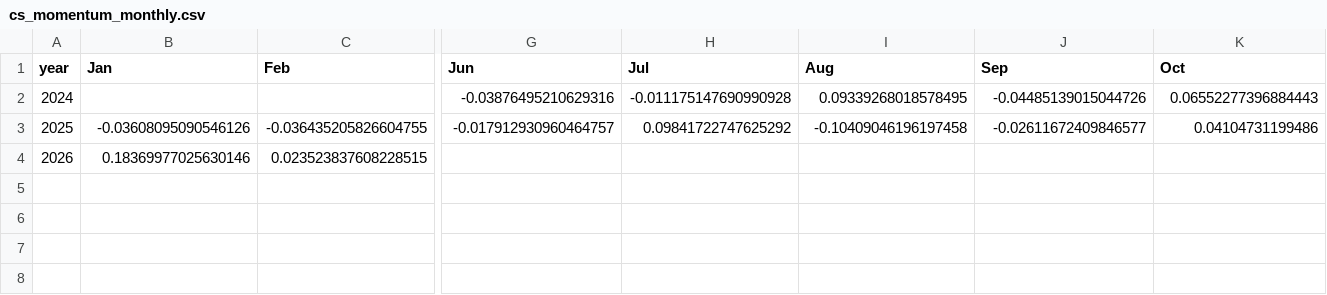
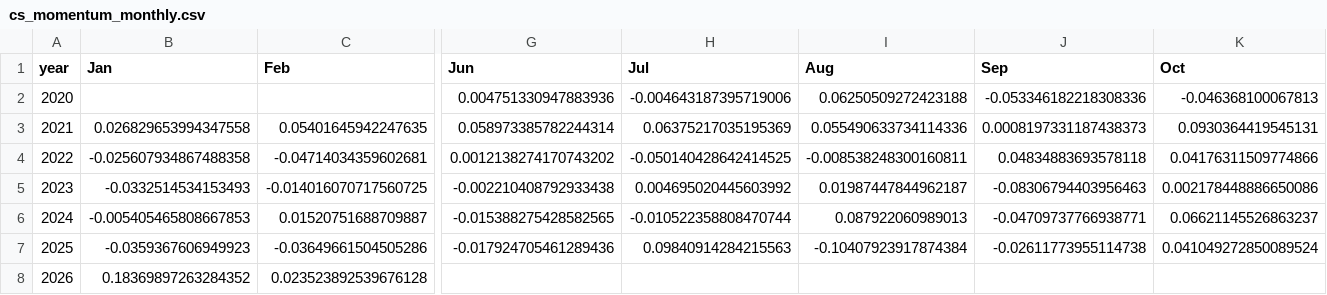
Before and after one commit to AruneshDev/wallstreetquant_bootcamp_final_project, a CSV file: semiconductor_quant_research/results/cs_momentum_monthly.csv, drawn as a sheet; only a part is shown, gaps mark what is left out; addresses are those after the commit; rows hold the shown columns only; the diff covers the shown part only; the diff names each change by its address in the sheet, - before the commit and + after, or states it on an @@ line.

```diff
--- a/semiconductor_quant_research/results/cs_momentum_monthly.csv
+++ b/semiconductor_quant_research/results/cs_momentum_monthly.csv
+row 2: 2020 |  |  | 0.004751330947883936 | -0.004643187395719006 | 0.06250509272423188 | -0.053346182218308336 | -0.046368100067813
+row 3: 2021 | 0.026829653994347558 | 0.05401645942247635 | 0.058973385782244314 | 0.06375217035195369 | 0.055490633734114336 | 0.0008197331187438373 | 0.0930364419545131
+row 4: 2022 | -0.025607934867488358 | -0.04714034359602681 | 0.0012138274170743202 | -0.050140428642414525 | -0.008538248300160811 | 0.04834883693578118 | 0.04176311509774866
+row 5: 2023 | -0.0332514534153493 | -0.014016070717560725 | -0.002210408792933438 | 0.004695020445603992 | 0.01987447844962187 | -0.08306794403956463 | 0.002178448886650086
-B6 (Jan): (empty)
+B6 (Jan): -0.005405465808667853
-C6 (Feb): (empty)
+C6 (Feb): 0.01520751688709887
-G6 (Jun): -0.03876495210629316
+G6 (Jun): -0.015388275428582565
-H6 (Jul): -0.011175147690990928
+H6 (Jul): -0.010522358808470744
-I6 (Aug): 0.09339268018578495
+I6 (Aug): 0.087922060989013
-J6 (Sep): -0.04485139015044726
+J6 (Sep): -0.04709737766938771
-K6 (Oct): 0.06552277396884443
+K6 (Oct): 0.06621145526863237
-B7 (Jan): -0.03608095090546126
+B7 (Jan): -0.0359367606949923
-C7 (Feb): -0.036435205826604755
+C7 (Feb): -0.03649661504505286
-G7 (Jun): -0.017912930960464757
+G7 (Jun): -0.017924705461289436
-H7 (Jul): 0.09841722747625292
+H7 (Jul): 0.09840914284215563
-I7 (Aug): -0.10409046196197458
+I7 (Aug): -0.10407923917874384
-J7 (Sep): -0.02611672409846577
+J7 (Sep): -0.02611773955114738
-K7 (Oct): 0.04104731199486
+K7 (Oct): 0.041049272850089524
-B8 (Jan): 0.18369977025630146
+B8 (Jan): 0.18369897263284352
-C8 (Feb): 0.023523837608228515
+C8 (Feb): 0.023523892539676128
```
Also changed, not shown: 10 edited cells elsewhere in this file, semiconductor_quant_research/results/cs_momentum_annual.csv, semiconductor_quant_research/results/cs_momentum_robustness.csv, 27 other files.
